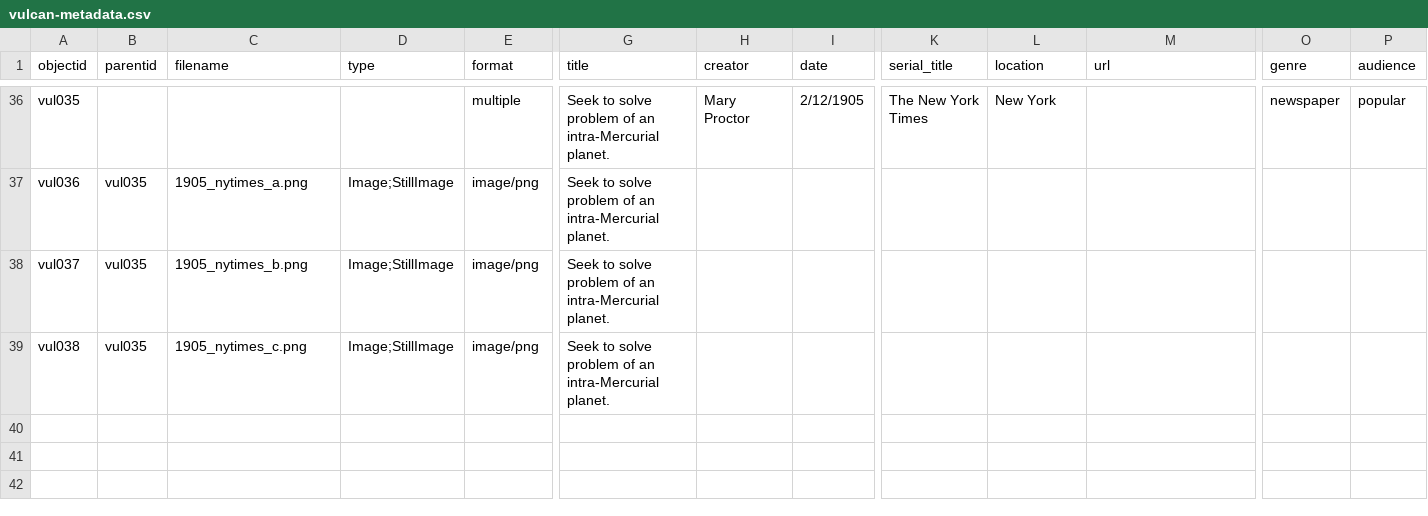
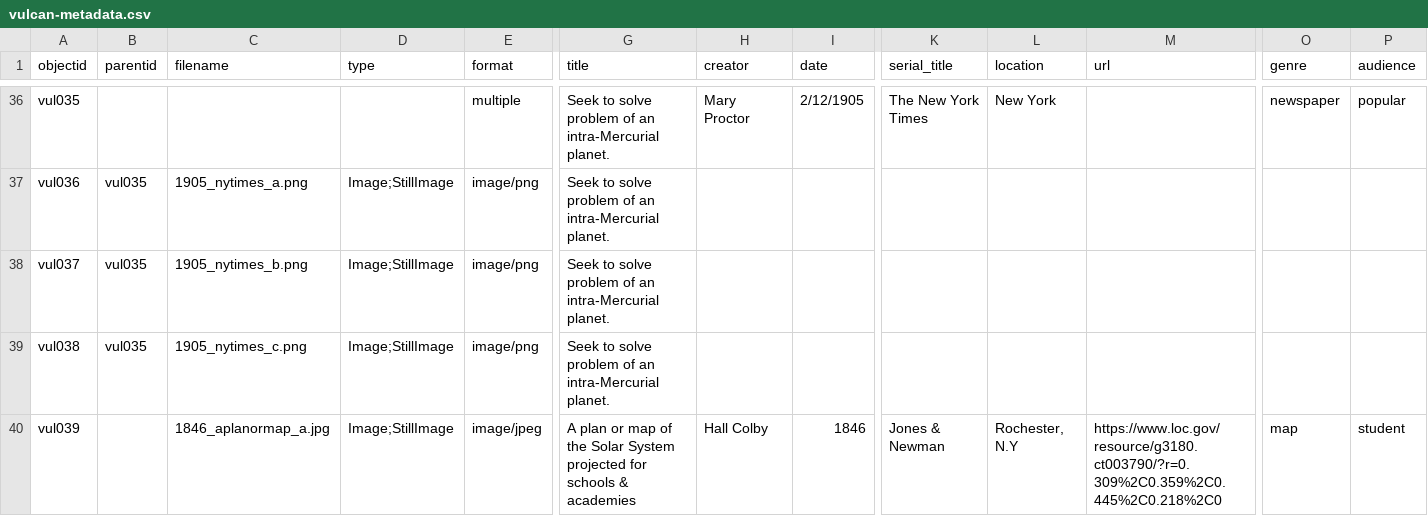
Before and after one commit to kleidouxos/vulcan, a CSV file: _data/vulcan-metadata.csv, drawn as a sheet; only a part is shown, gaps mark what is left out; rows hold the shown columns only; the diff names each change by its address in the sheet, - before the commit and + after, or states it on an @@ line.

Commit message:
Metadata additions

```diff
--- a/_data/vulcan-metadata.csv
+++ b/_data/vulcan-metadata.csv
+row 40: vul039 |  | 1846_aplanormap_a.jpg | Image;StillImage | image/jpeg | A plan or map of the Solar System projected for schools & academies | Hall Colby | 1846 | Jones & Newman | Rochester, N.Y | https://www.loc.gov/resource/g3180.ct003790/?r=0.309%2C0.359%2C0.445%2C0.218%2C0 | map | student
```
Also changed, not shown: 2 other files.
